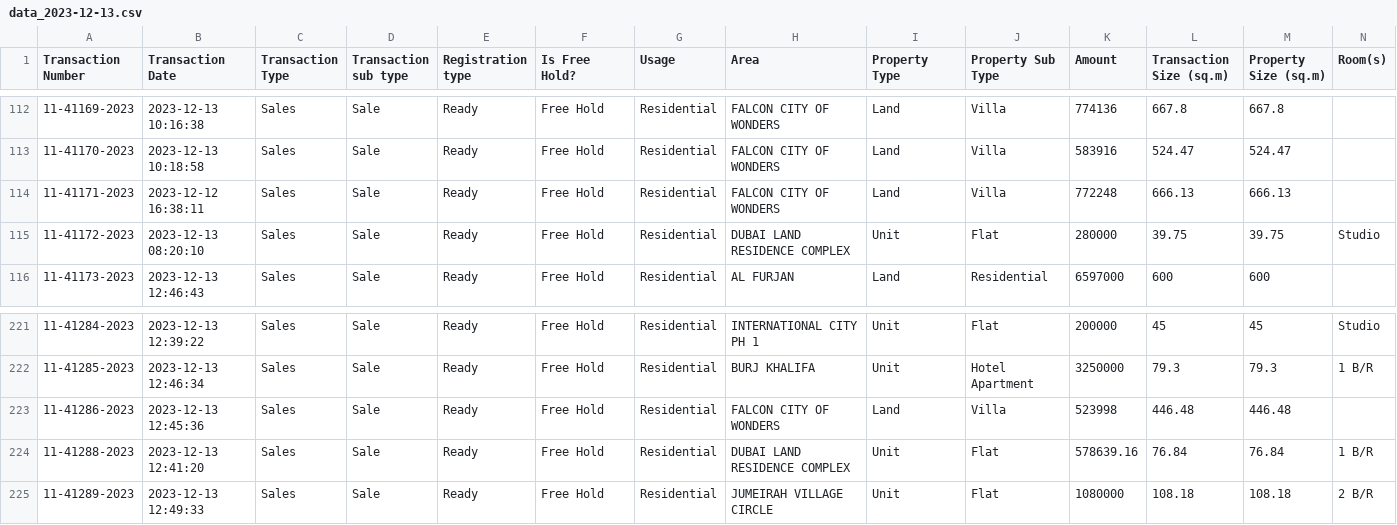
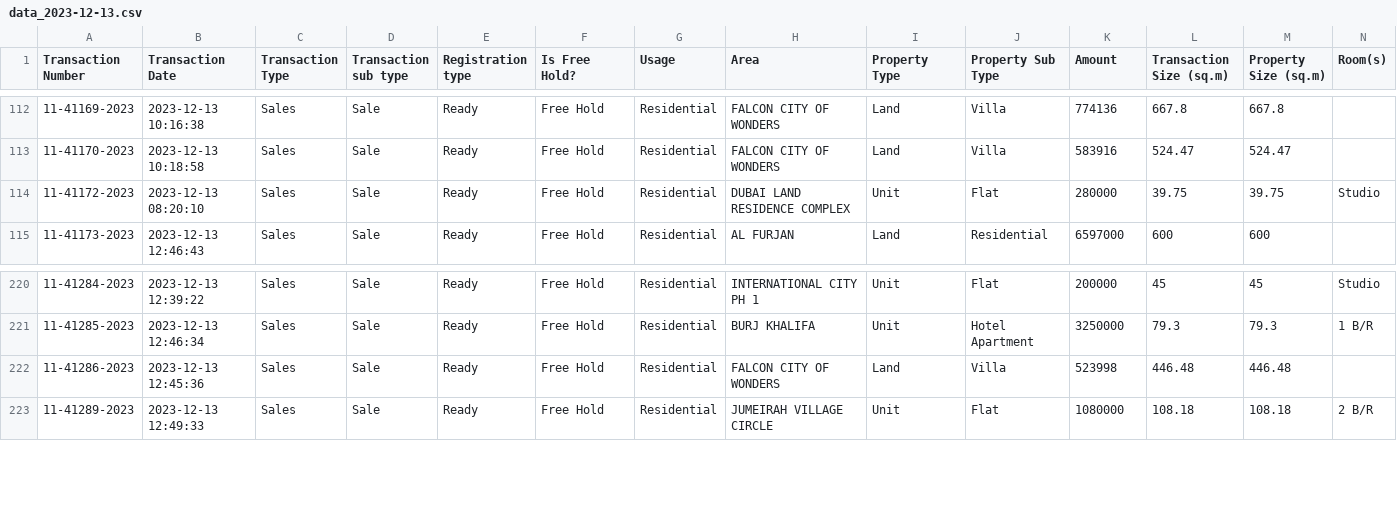
Before and after one commit to MY0usuf/Transaction-Data-Streamlit, a CSV file: transaction_csv/data_2023-12-13.csv, drawn as a sheet; only a part is shown, gaps mark what is left out; rows hold the shown columns only; the diff names each change by its address in the sheet, - before the commit and + after, or states it on an @@ line.

```diff
--- a/transaction_csv/data_2023-12-13.csv
+++ b/transaction_csv/data_2023-12-13.csv
-row 114: 11-41171-2023 | 2023-12-12 16:38:11 | Sales | Sale | Ready | Free Hold | Residential | FALCON CITY OF WONDERS | Land | Villa | 772248 | 666.13 | 666.13
-row 224: 11-41288-2023 | 2023-12-13 12:41:20 | Sales | Sale | Ready | Free Hold | Residential | DUBAI LAND RESIDENCE COMPLEX | Unit | Flat | 578639.16 | 76.84 | 76.84 | 1 B/R
```
Also changed, not shown: transaction_csv/data_2023-12-11.csv, transaction_csv/data_2023-12-12.csv, 5 other files.
